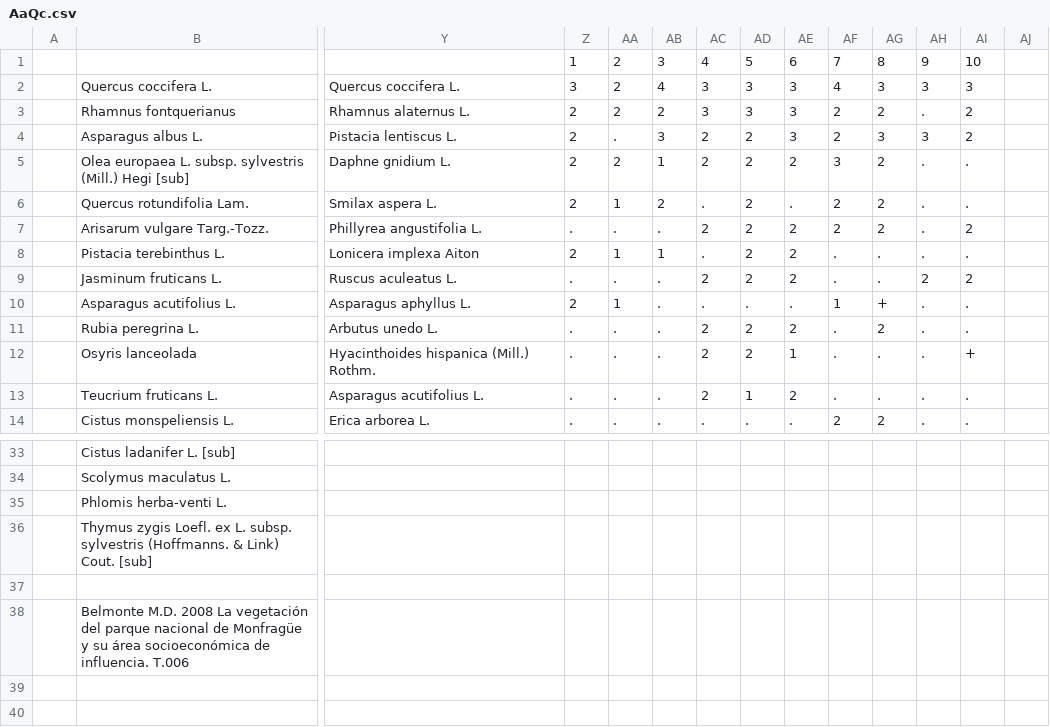
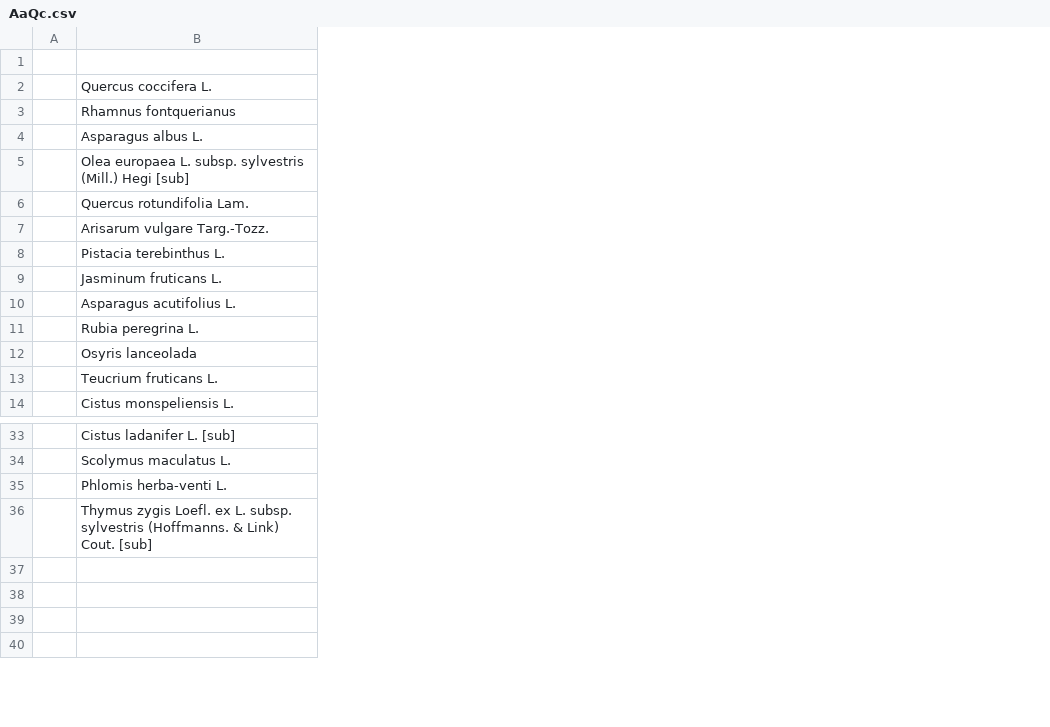
Before and after one commit to digaso/pmatrix, a CSV file: data/AaQc.csv, drawn as a sheet; only a part is shown, gaps mark what is left out; the diff covers the shown part only; the diff names each change by its address in the sheet, - before the commit and + after, or states it on an @@ line.

```diff
--- a/data/AaQc.csv
+++ b/data/AaQc.csv
-column Y, rows 2-14: Quercus coccifera L. | Rhamnus alaternus L. | Pistacia lentiscus L. | Daphne gnidium L. | Smilax aspera L. | Phillyrea angustifolia L. | Lonicera implexa Aiton | Ruscus aculeatus L. | Asparagus aphyllus L. | Arbutus unedo L. | Hyacinthoides hispanica (Mill.) Rothm. | Asparagus acutifolius L. | Erica arborea L.
-column Z, rows 1-14: 1 | 3 | 2 | 2 | 2 | 2 | . | 2 | . | 2 | . | . | . | .
-column AA, rows 1-14: 2 | 2 | 2 | . | 2 | 1 | . | 1 | . | 1 | . | . | . | .
-column AB, rows 1-14: 3 | 4 | 2 | 3 | 1 | 2 | . | 1 | . | . | . | . | . | .
-column AC, rows 1-14: 4 | 3 | 3 | 2 | 2 | . | 2 | . | 2 | . | 2 | 2 | 2 | .
-column AD, rows 1-14: 5 | 3 | 3 | 2 | 2 | 2 | 2 | 2 | 2 | . | 2 | 2 | 1 | .
-column AE, rows 1-14: 6 | 3 | 3 | 3 | 2 | . | 2 | 2 | 2 | . | 2 | 1 | 2 | .
-column AF, rows 1-14: 7 | 4 | 2 | 2 | 3 | 2 | 2 | . | . | 1 | . | . | . | 2
-column AG, rows 1-14: 8 | 3 | 2 | 3 | 2 | 2 | 2 | . | . | + | 2 | . | . | 2
-column AH, rows 1-14: 9 | 3 | . | 3 | . | . | . | . | 2 | . | . | . | . | .
-column AI, rows 1-14: 10 | 3 | 2 | 2 | . | . | 2 | . | 2 | . | . | + | . | .
-column AJ, empty
-B38: Belmonte M.D. 2008 La vegetación del parque nacional de Monfragüe y su área socioeconómica de influencia. T.006
+B38: (empty)
```
Also changed, not shown: 1 removed column elsewhere in this file, data/PtQf.csv, data/RaQb.csv, 46 other files.
